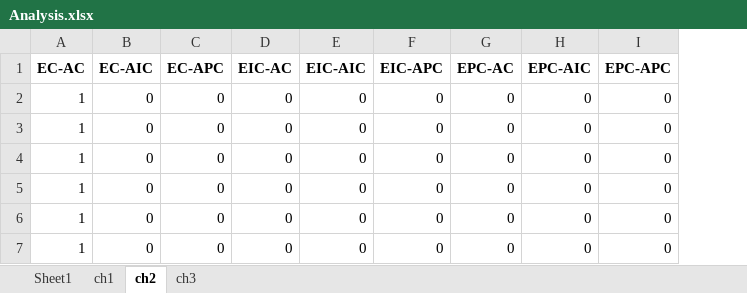
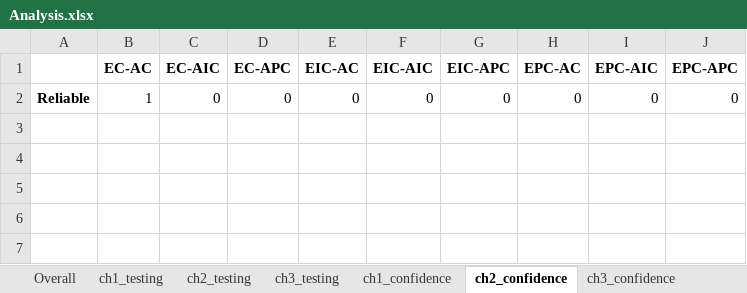
Before and after one commit to sajedjalil/ChatGPT-Software-Testing-Study, an Excel workbook: dataset/Analysis.xlsx, sheet ch2_confidence, drawn as a sheet; values as stored, in another font and other column widths than the file's, no borders; removed rows and columns are numbered as before the commit, all else as after; the diff names each change by its address in the sheet, - before the commit and + after, or states it on an @@ line.

Commit message:
Calculation completed for confidence.

```diff
--- a/dataset/Analysis.xlsx (sheet ch2_confidence)
+++ b/dataset/Analysis.xlsx (sheet ch2_confidence)
-sheet tab: Sheet1
+sheet tab: Overall
-sheet tab: ch1
+sheet tab: ch1_confidence
-sheet tab: ch2
+sheet tab: ch2_confidence
-sheet tab: ch3
+sheet tab: ch3_confidence
+sheet tab: ch1_testing
+sheet tab: ch2_testing
+sheet tab: ch3_testing
+column A, row 2: Reliable
-row 3: 1 | 0 | 0 | 0 | 0 | 0 | 0 | 0 | 0
-row 4: 1 | 0 | 0 | 0 | 0 | 0 | 0 | 0 | 0
-row 5: 1 | 0 | 0 | 0 | 0 | 0 | 0 | 0 | 0
-row 6: 1 | 0 | 0 | 0 | 0 | 0 | 0 | 0 | 0
-row 7: 1 | 0 | 0 | 0 | 0 | 0 | 0 | 0 | 0
```
Also changed, not shown: sheet ch1_confidence, sheet ch3_confidence, sheet Overall, charts or pictures, 1 other file.
